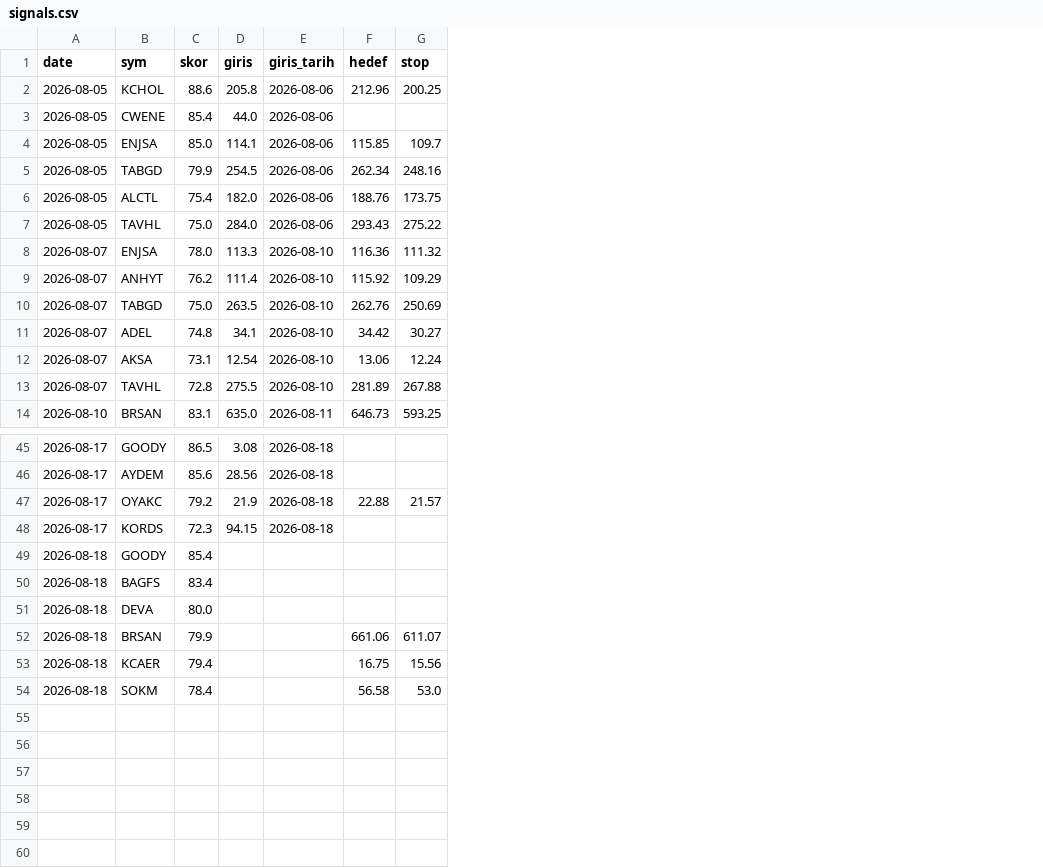
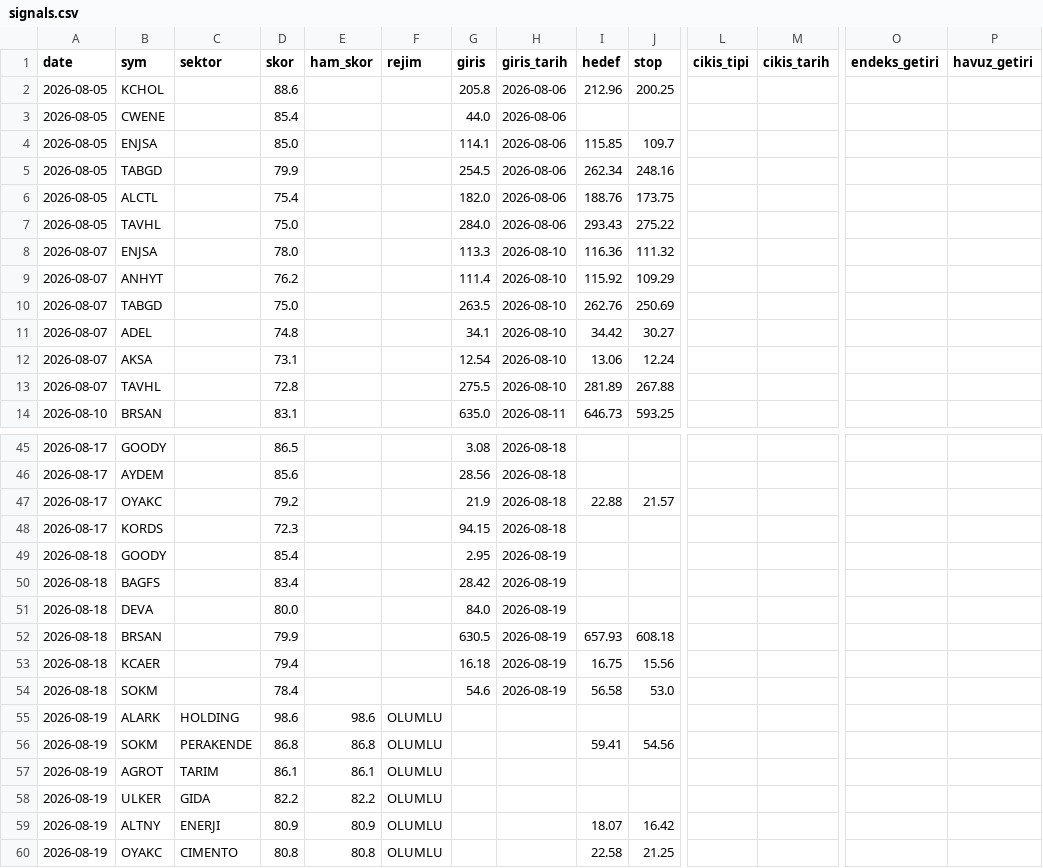
Before and after one commit to Mert04260/bist-radar, a CSV file: canli-izleme/signals.csv, drawn as a sheet; only a part is shown, gaps mark what is left out; addresses are those after the commit; rows hold the shown columns only; the diff covers the shown part only; the diff names each change by its address in the sheet, - before the commit and + after, or states it on an @@ line.

```diff
--- a/canli-izleme/signals.csv
+++ b/canli-izleme/signals.csv
+column C (sektor), empty
+column E (ham_skor), empty
+column F (rejim), empty
+column L (cikis_tipi), empty
+column M (cikis_tarih), empty
+column O (endeks_getiri), empty
+column P (havuz_getiri), empty
-G49 (giris): (empty)
+G49 (giris): 2.95
-H49:H54 (giris_tarih): (empty)
+H49:H54 (giris_tarih): 2026-08-19
-G50 (giris): (empty)
+G50 (giris): 28.42
-G51 (giris): (empty)
+G51 (giris): 84.0
-G52 (giris): (empty)
+G52 (giris): 630.5
-I52 (hedef): 661.06
+I52 (hedef): 657.93
-J52 (stop): 611.07
+J52 (stop): 608.18
-G53 (giris): (empty)
+G53 (giris): 16.18
-G54 (giris): (empty)
+G54 (giris): 54.6
+row 55: 2026-08-19 | ALARK | HOLDING | 98.6 | 98.6 | OLUMLU
+row 56: 2026-08-19 | SOKM | PERAKENDE | 86.8 | 86.8 | OLUMLU |  |  | 59.41 | 54.56
+row 57: 2026-08-19 | AGROT | TARIM | 86.1 | 86.1 | OLUMLU
+row 58: 2026-08-19 | ULKER | GIDA | 82.2 | 82.2 | OLUMLU
+row 59: 2026-08-19 | ALTNY | ENERJI | 80.9 | 80.9 | OLUMLU |  |  | 18.07 | 16.42
+row 60: 2026-08-19 | OYAKC | CIMENTO | 80.8 | 80.8 | OLUMLU |  |  | 22.58 | 21.25
```
Also changed, not shown: 30 edited cells elsewhere in this file, 1 other file.
